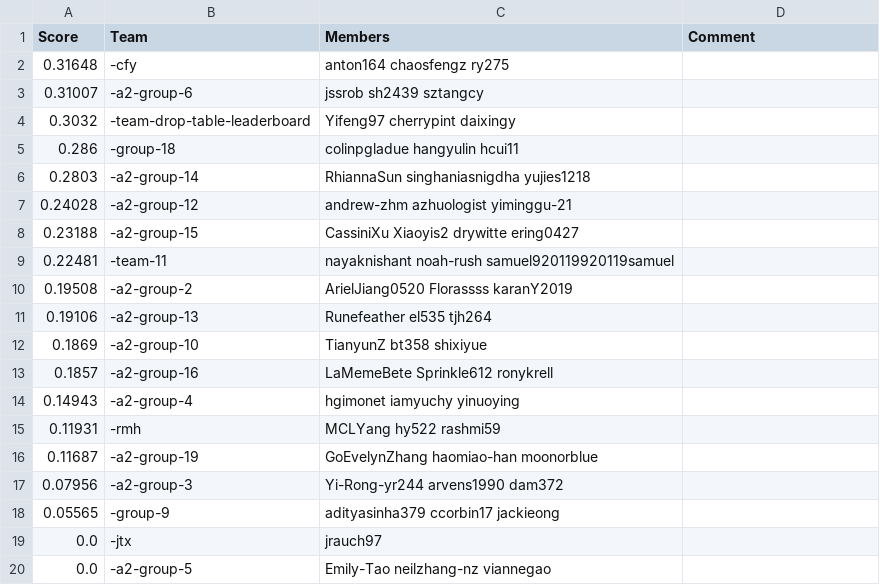
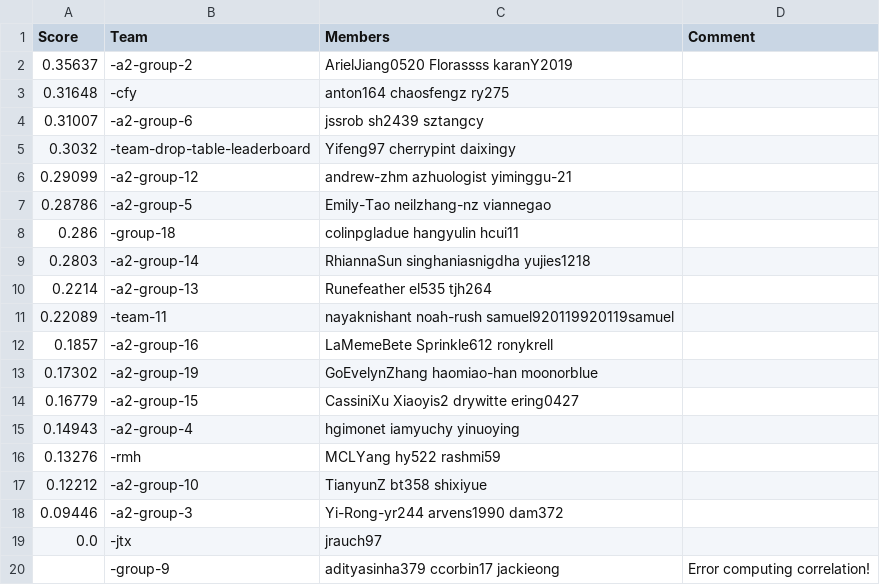
Before and after one commit to cornell-cs5740-21sp/leaderboards, a CSV file: assignment2/leaderboard.csv, drawn as a sheet.

Commit message:
Leaderboard Update

```diff
--- a/assignment2/leaderboard.csv
+++ b/assignment2/leaderboard.csv
@@ -1,2 +1,3 @@
 Score,Team,Members,Comment
+0.35637,-a2-group-2,ArielJiang0520 Florassss karanY2019,
 0.31648,-cfy,anton164 chaosfengz ry275,
@@ -4,17 +5,16 @@ Score,Team,Members,Comment
 0.3032,-team-drop-table-leaderboard,Yifeng97 cherrypint daixingy,
+0.29099,-a2-group-12,andrew-zhm azhuologist yiminggu-21,
+0.28786,-a2-group-5,Emily-Tao neilzhang-nz viannegao,
 0.286,-group-18,colinpgladue hangyulin hcui11,
 0.2803,-a2-group-14,RhiannaSun singhaniasnigdha yujies1218,
-0.24028,-a2-group-12,andrew-zhm azhuologist yiminggu-21,
-0.23188,-a2-group-15,CassiniXu Xiaoyis2 drywitte ering0427,
-0.22481,-team-11,nayaknishant noah-rush samuel920119920119samuel,
-0.19508,-a2-group-2,ArielJiang0520 Florassss karanY2019,
-0.19106,-a2-group-13,Runefeather el535 tjh264,
-0.1869,-a2-group-10,TianyunZ bt358 shixiyue,
+0.2214,-a2-group-13,Runefeather el535 tjh264,
+0.22089,-team-11,nayaknishant noah-rush samuel920119920119samuel,
 0.1857,-a2-group-16,LaMemeBete Sprinkle612 ronykrell,
+0.17302,-a2-group-19,GoEvelynZhang haomiao-han moonorblue,
+0.16779,-a2-group-15,CassiniXu Xiaoyis2 drywitte ering0427,
 0.14943,-a2-group-4,hgimonet iamyuchy yinuoying,
-0.11931,-rmh,MCLYang hy522 rashmi59,
-0.11687,-a2-group-19,GoEvelynZhang haomiao-han moonorblue,
-0.07956,-a2-group-3,Yi-Rong-yr244 arvens1990 dam372,
-0.05565,-group-9,adityasinha379 ccorbin17 jackieong,
+0.13276,-rmh,MCLYang hy522 rashmi59,
+0.12212,-a2-group-10,TianyunZ bt358 shixiyue,
+0.09446,-a2-group-3,Yi-Rong-yr244 arvens1990 dam372,
 0.0,-jtx,jrauch97,
-0.0,-a2-group-5,Emily-Tao neilzhang-nz viannegao,
+,-group-9,adityasinha379 ccorbin17 jackieong,Error computing correlation!
```
